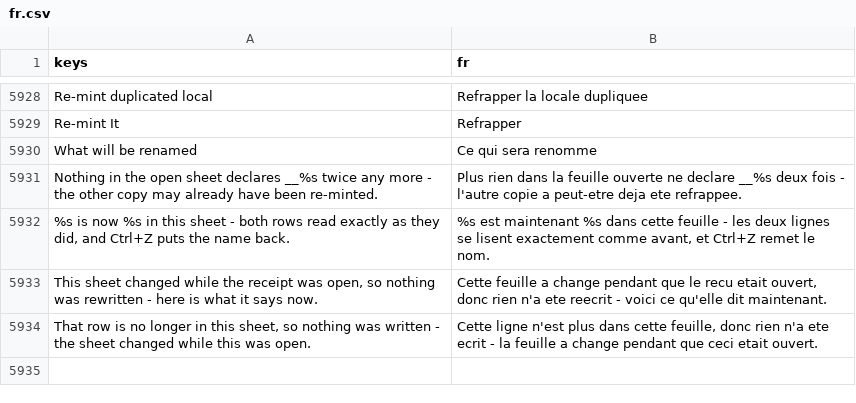
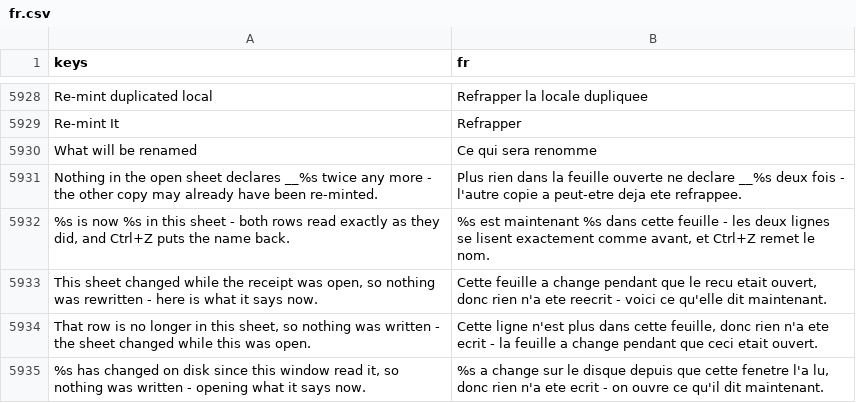
Before and after one commit to SalmanShhh/Godot-EventSheet-Visual-Scripting, a CSV file: addons/eventsheet/translations/fr.csv, drawn as a sheet; only a part is shown, gaps mark what is left out.

```diff
--- a/addons/eventsheet/translations/fr.csv
+++ b/addons/eventsheet/translations/fr.csv
@@ -5958 +5958,2 @@ Nothing in the open sheet declares __%s twice any more - the other copy may alre
 "That row is no longer in this sheet, so nothing was written - the sheet changed while this was open.","Cette ligne n'est plus dans cette feuille, donc rien n'a ete ecrit - la feuille a change pendant que ceci etait ouvert."
+"%s has changed on disk since this window read it, so nothing was written - opening what it says now.","%s a change sur le disque depuis que cette fenetre l'a lu, donc rien n'a ete ecrit - on ouvre ce qu'il dit maintenant."
```
Also changed, not shown: addons/eventsheet/translations/de.csv, addons/eventsheet/translations/it.csv, 10 other files.
